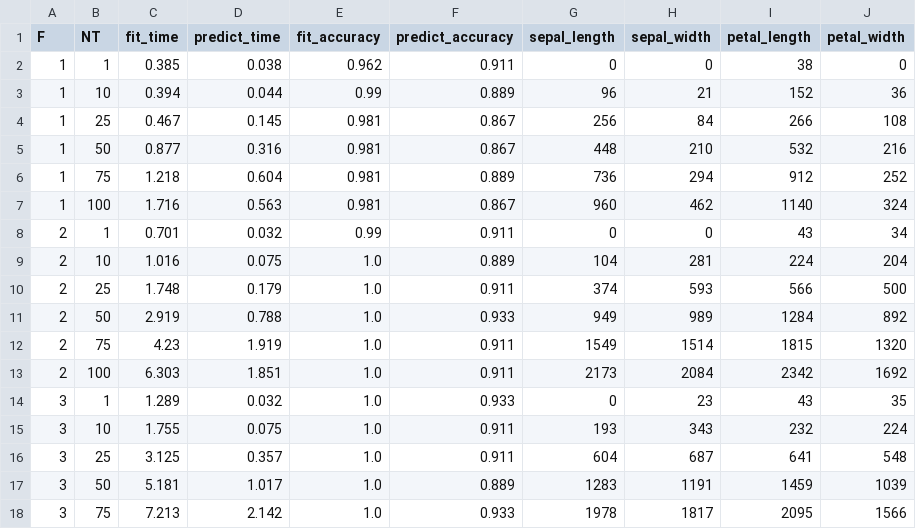
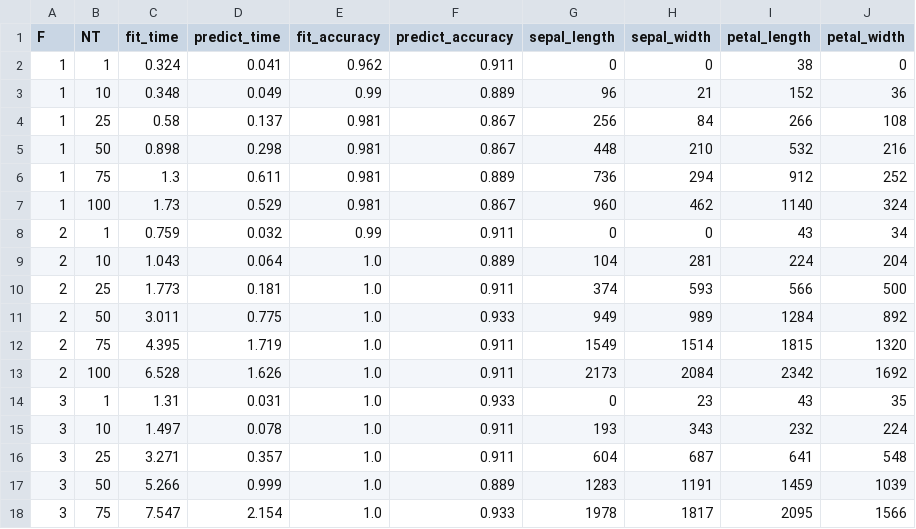
Before and after one commit to victorbadenas/MAI-SEL, a CSV file: PW2/doc/report/csvs/iris_DF.csv, drawn as a sheet; only a part is shown; the diff covers the shown part only.

```diff
--- a/PW2/doc/report/csvs/iris_DF.csv
+++ b/PW2/doc/report/csvs/iris_DF.csv
@@ -1,18 +1,18 @@
 F,NT,fit_time,predict_time,fit_accuracy,predict_accuracy,sepal_length,sepal_width,petal_length,petal_width
-1,1,0.385,0.038,0.962,0.911,0,0,38,0
-1,10,0.394,0.044,0.99,0.889,96,21,152,36
-1,25,0.467,0.145,0.981,0.867,256,84,266,108
-1,50,0.877,0.316,0.981,0.867,448,210,532,216
-1,75,1.218,0.604,0.981,0.889,736,294,912,252
-1,100,1.716,0.563,0.981,0.867,960,462,1140,324
-2,1,0.701,0.032,0.99,0.911,0,0,43,34
-2,10,1.016,0.075,1.0,0.889,104,281,224,204
-2,25,1.748,0.179,1.0,0.911,374,593,566,500
-2,50,2.919,0.788,1.0,0.933,949,989,1284,892
-2,75,4.23,1.919,1.0,0.911,1549,1514,1815,1320
-2,100,6.303,1.851,1.0,0.911,2173,2084,2342,1692
-3,1,1.289,0.032,1.0,0.933,0,23,43,35
-3,10,1.755,0.075,1.0,0.911,193,343,232,224
-3,25,3.125,0.357,1.0,0.911,604,687,641,548
-3,50,5.181,1.017,1.0,0.889,1283,1191,1459,1039
-3,75,7.213,2.142,1.0,0.933,1978,1817,2095,1566
+1,1,0.324,0.041,0.962,0.911,0,0,38,0
+1,10,0.348,0.049,0.99,0.889,96,21,152,36
+1,25,0.58,0.137,0.981,0.867,256,84,266,108
+1,50,0.898,0.298,0.981,0.867,448,210,532,216
+1,75,1.3,0.611,0.981,0.889,736,294,912,252
+1,100,1.73,0.529,0.981,0.867,960,462,1140,324
+2,1,0.759,0.032,0.99,0.911,0,0,43,34
+2,10,1.043,0.064,1.0,0.889,104,281,224,204
+2,25,1.773,0.181,1.0,0.911,374,593,566,500
+2,50,3.011,0.775,1.0,0.933,949,989,1284,892
+2,75,4.395,1.719,1.0,0.911,1549,1514,1815,1320
+2,100,6.528,1.626,1.0,0.911,2173,2084,2342,1692
+3,1,1.31,0.031,1.0,0.933,0,23,43,35
+3,10,1.497,0.078,1.0,0.911,193,343,232,224
+3,25,3.271,0.357,1.0,0.911,604,687,641,548
+3,50,5.266,0.999,1.0,0.889,1283,1191,1459,1039
+3,75,7.547,2.154,1.0,0.933,1978,1817,2095,1566
```
Also changed, not shown: 13 edited cells elsewhere in this file, PW2/doc/report/csvs/car_DF.csv, PW2/doc/report/csvs/car_RF.csv, 5 other files.
